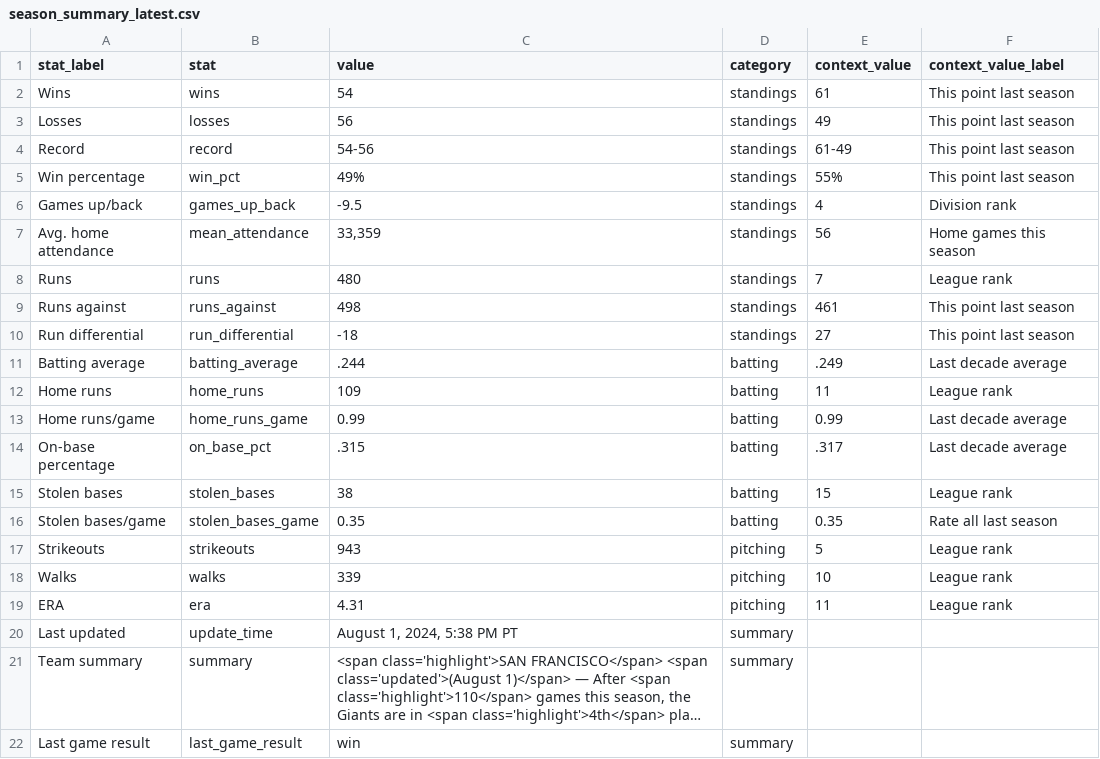
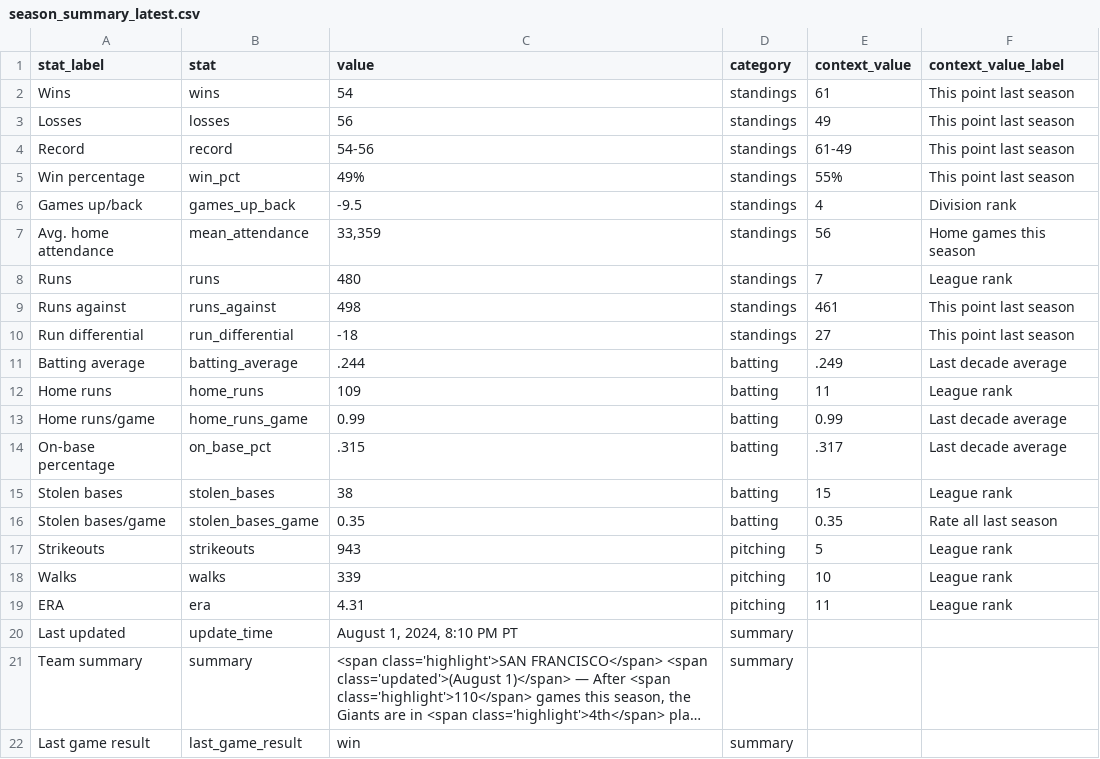
Before and after one commit to wilkens/giants, a CSV file: data/standings/season_summary_latest.csv, drawn as a sheet; long unchanged cells end in …; the diff names each change by its address in the sheet, - before the commit and + after, or states it on an @@ line.

Commit message:
Automated update of Giants data, visuals

```diff
--- a/data/standings/season_summary_latest.csv
+++ b/data/standings/season_summary_latest.csv
-C20 (value): August 1, 2024, 5:38 PM PT
+C20 (value): August 1, 2024, 8:10 PM PT
```
Also changed, not shown: 2 other files.
